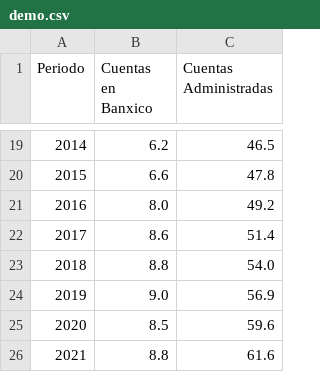
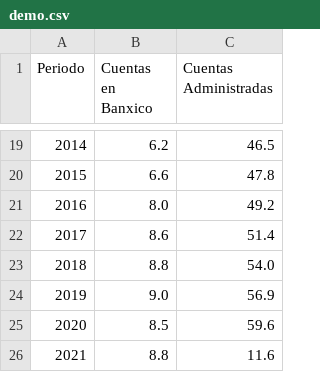
Before and after one commit to christopher-uribej/demo, a CSV file: demo.csv, drawn as a sheet; only a part is shown, gaps mark what is left out.

Commit message:
Update demo.csv

```diff
--- a/demo.csv
+++ b/demo.csv
@@ -25,2 +25,2 @@ Periodo, Cuentas en Banxico, Cuentas Administradas,
 2020,	8.5, 59.6,
-2021,	8.8, 61.6
+2021,	8.8, 11.6
```
